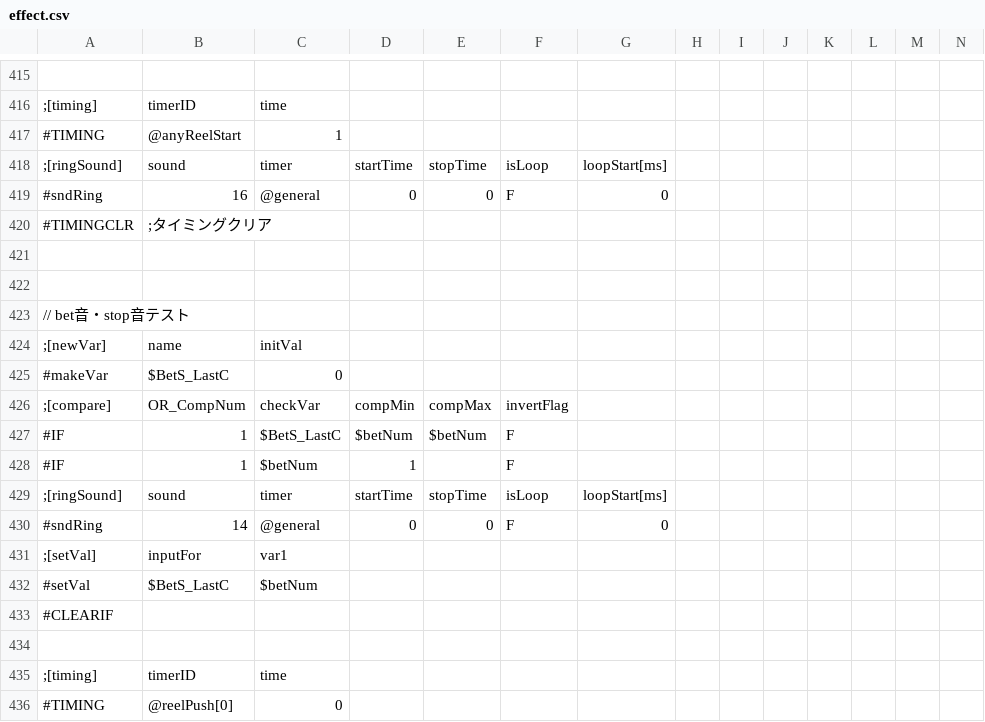
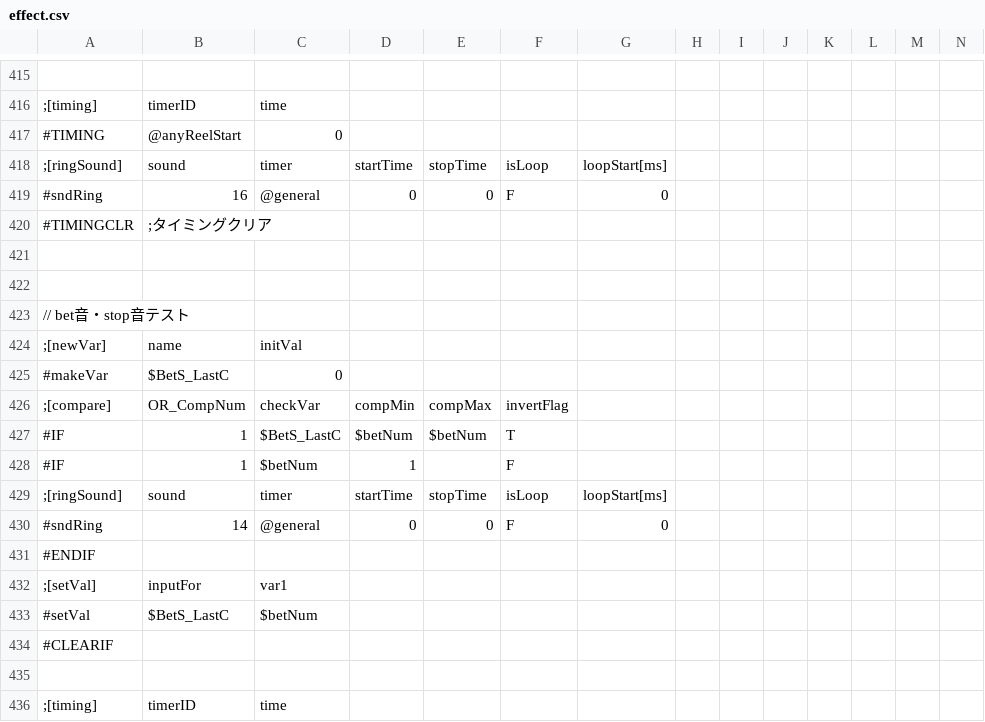
Before and after one commit to M1spark20/TriSpark_Slot_VC2019, a CSV file: TriSpark_Slot/data/csv/effect.csv, drawn as a sheet; only a part is shown, gaps mark what is left out; the shorter side is filled out with more unchanged rows; rows hold the shown columns only; the diff names each change by its address in the sheet, - before the commit and + after, or states it on an @@ line.

```diff
--- a/TriSpark_Slot/data/csv/effect.csv
+++ b/TriSpark_Slot/data/csv/effect.csv
-C417: 1
+C417: 0
-F427: F
+F427: T
+row 431: #ENDIF
```
Also changed, not shown: 3 other files.
